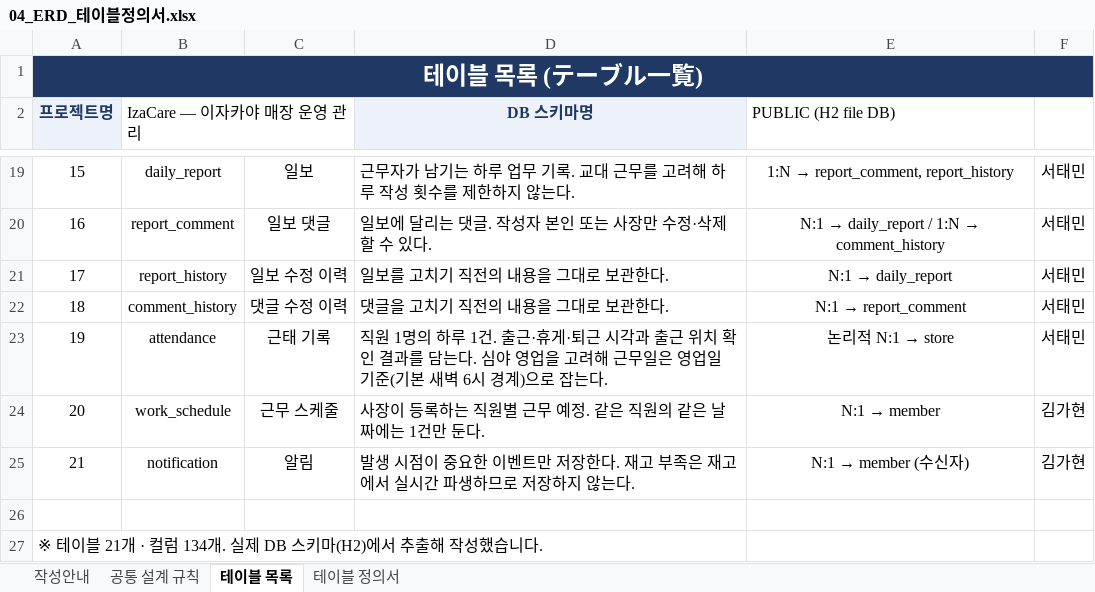
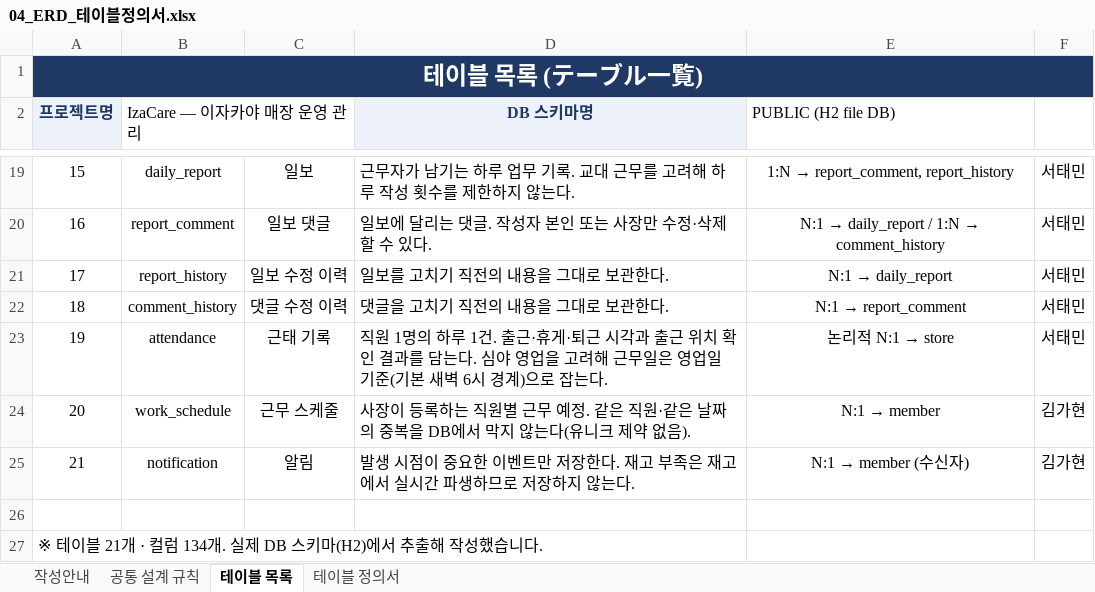
Before and after one commit to izacare-team/IzaCare, an Excel workbook: docs/original/04_ERD_테이블정의서.xlsx, sheet 테이블 목록, drawn as a sheet; only a part is shown, gaps mark what is left out; values as stored, in another font and other column widths than the file's, no borders; the diff names each change by its address in the sheet, - before the commit and + after, or states it on an @@ line.

```diff
--- a/docs/original/04_ERD_테이블정의서.xlsx (sheet 테이블 목록)
+++ b/docs/original/04_ERD_테이블정의서.xlsx (sheet 테이블 목록)
-D24 (DB 스키마명): …은 직원의 같은 날짜에는 1건만 둔다.
+D24 (DB 스키마명): …은 직원·같은 날짜의 중복을 DB에서 막지 않는다(유니크 제약 없음).
```
Also changed, not shown: sheet 테이블 정의서, sheet 공통 설계 규칙, docs/original/02_요구사항정의서.xlsx, 8 other files.
